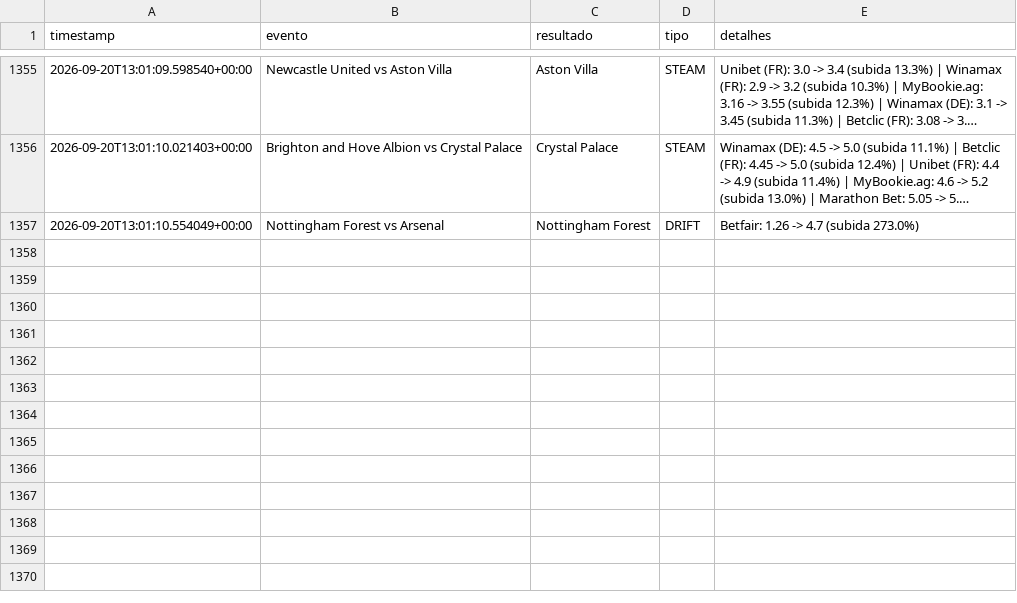
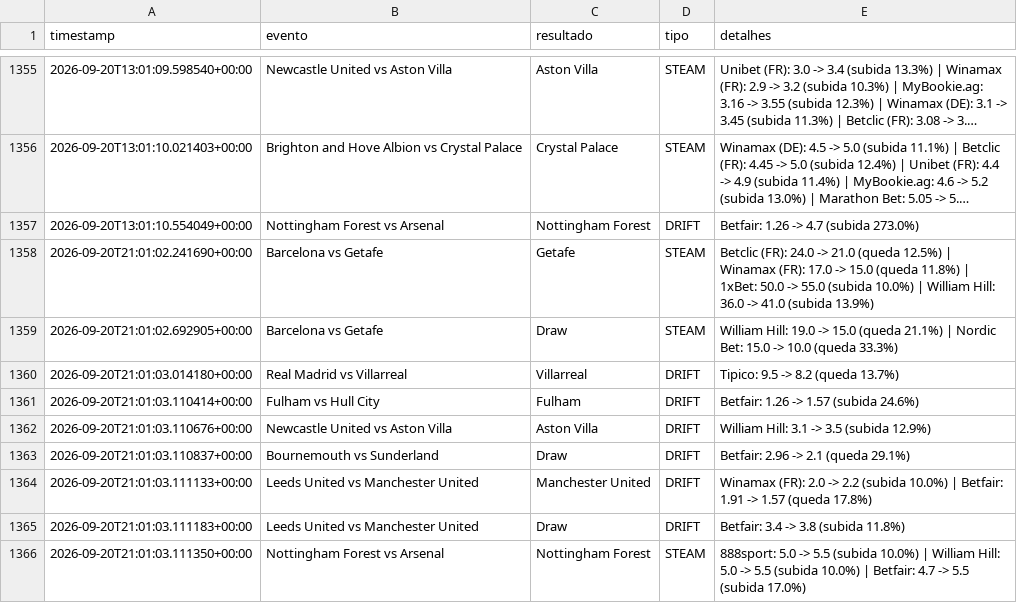
Before and after one commit to goncalomiguelpiedadesantos-spec/Agent-Odds, a CSV file: alertas_movimento.csv, drawn as a sheet; only a part is shown, gaps mark what is left out; long unchanged cells end in …; the diff names each change by its address in the sheet, - before the commit and + after, or states it on an @@ line.

```diff
--- a/alertas_movimento.csv
+++ b/alertas_movimento.csv
+row 1358: 2026-09-20T21:01:02.241690+00:00 | Barcelona vs Getafe | Getafe | STEAM | Betclic (FR): 24.0 -> 21.0 (queda 12.5%) | Winamax (FR): 17.0 -> 15.0 (queda 11.8%) | 1xBet: 50.0 -> 55.0 (subida 10.0%) | William Hill: 36.0 -> 41.0 (subida 13.9%)
+row 1359: 2026-09-20T21:01:02.692905+00:00 | Barcelona vs Getafe | Draw | STEAM | William Hill: 19.0 -> 15.0 (queda 21.1%) | Nordic Bet: 15.0 -> 10.0 (queda 33.3%)
+row 1360: 2026-09-20T21:01:03.014180+00:00 | Real Madrid vs Villarreal | Villarreal | DRIFT | Tipico: 9.5 -> 8.2 (queda 13.7%)
+row 1361: 2026-09-20T21:01:03.110414+00:00 | Fulham vs Hull City | Fulham | DRIFT | Betfair: 1.26 -> 1.57 (subida 24.6%)
+row 1362: 2026-09-20T21:01:03.110676+00:00 | Newcastle United vs Aston Villa | Aston Villa | DRIFT | William Hill: 3.1 -> 3.5 (subida 12.9%)
+row 1363: 2026-09-20T21:01:03.110837+00:00 | Bournemouth vs Sunderland | Draw | DRIFT | Betfair: 2.96 -> 2.1 (queda 29.1%)
+row 1364: 2026-09-20T21:01:03.111133+00:00 | Leeds United vs Manchester United | Manchester United | DRIFT | Winamax (FR): 2.0 -> 2.2 (subida 10.0%) | Betfair: 1.91 -> 1.57 (queda 17.8%)
+row 1365: 2026-09-20T21:01:03.111183+00:00 | Leeds United vs Manchester United | Draw | DRIFT | Betfair: 3.4 -> 3.8 (subida 11.8%)
+row 1366: 2026-09-20T21:01:03.111350+00:00 | Nottingham Forest vs Arsenal | Nottingham Forest | STEAM | 888sport: 5.0 -> 5.5 (subida 10.0%) | William Hill: 5.0 -> 5.5 (subida 10.0%) | Betfair: 4.7 -> 5.5 (subida 17.0%)
```
Also changed, not shown: 1 other file.
